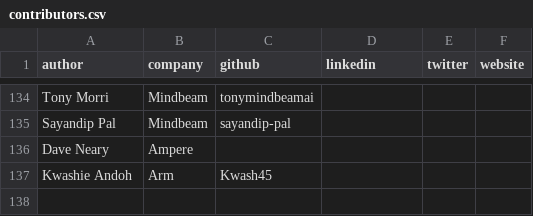
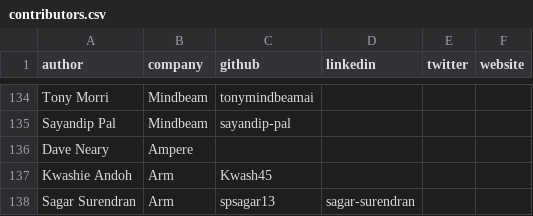
Before and after one commit to ArmDeveloperEcosystem/arm-learning-paths, a CSV file: assets/contributors.csv, drawn as a sheet; only a part is shown, gaps mark what is left out; the diff names each change by its address in the sheet, - before the commit and + after, or states it on an @@ line.

```diff
--- a/assets/contributors.csv
+++ b/assets/contributors.csv
+row 138: Sagar Surendran | Arm | spsagar13 | sagar-surendran
```
Also changed, not shown: 8 other files.
